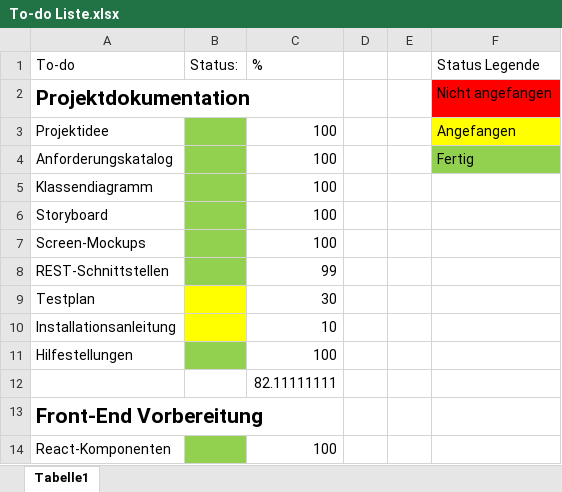
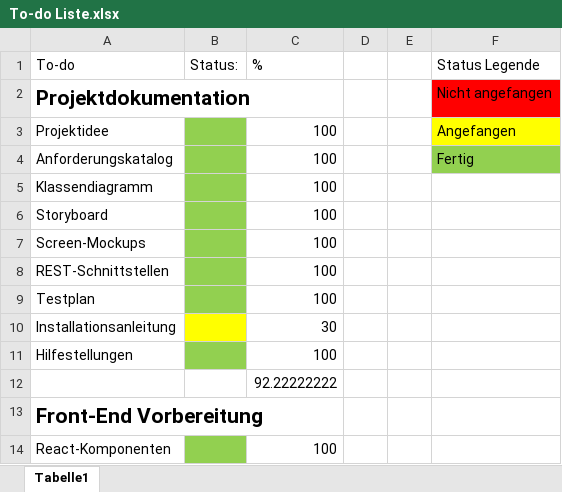
Before and after one commit to EthanUltra/LB-Projekt-M294-295_Ethan-Shrestha, an Excel workbook: Ressourcen/To-do Liste.xlsx, sheet Tabelle1, drawn as a sheet; only a part is shown; values as stored, in another font and other column widths than the file's, no borders; the diff names each change by its address in the sheet, - before the commit and + after, or states it on an @@ line.

```diff
--- a/Ressourcen/To-do Liste.xlsx (sheet Tabelle1)
+++ b/Ressourcen/To-do Liste.xlsx (sheet Tabelle1)
-C8 (%): 99
+C8 (%): 100
-B9 fill: #FFFF00
+B9 fill: #92D050
-C9 (%): 30
+C9 (%): 100
-C10 (%): 10
+C10 (%): 30
-C12 (%): 82.11111111
+C12 (%): 92.22222222
```
Also changed, not shown: 15 other files.
